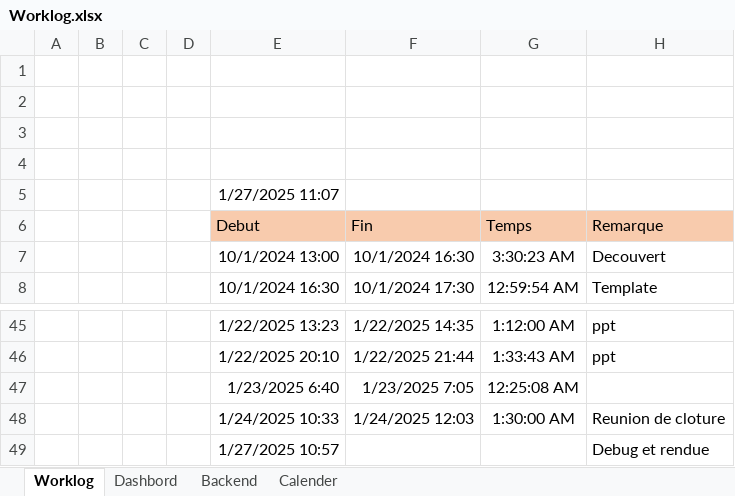
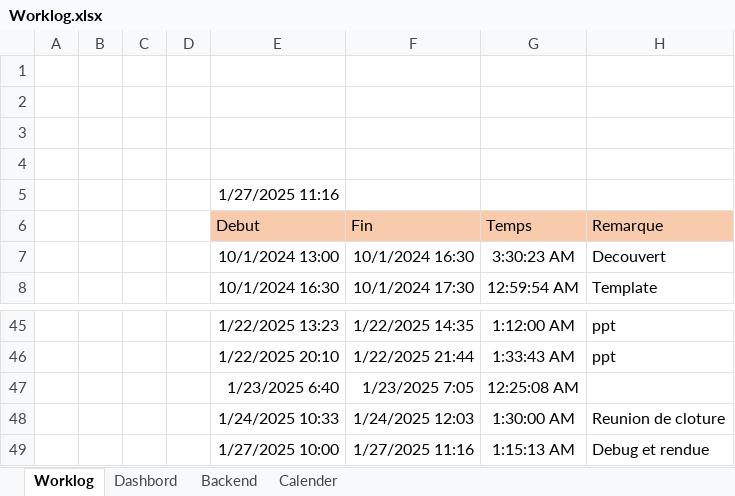
Before and after one commit to Mathieu-Giamberini/I2C-GIO_OpenPLC, an Excel workbook: Worklog.xlsx, sheet Worklog, drawn as a sheet; only a part is shown, gaps mark what is left out; values as stored, in another font and other column widths than the file's, no borders; the diff names each change by its address in the sheet, - before the commit and + after, or states it on an @@ line.

Commit message:
Worklog

```diff
--- a/Worklog.xlsx (sheet Worklog)
+++ b/Worklog.xlsx (sheet Worklog)
-E5 (Debut): 1/27/2025 11:07
+E5 (Debut): 1/27/2025 11:16
-E49 (Debut): 1/27/2025 10:57
+E49 (Debut): 1/27/2025 10:00
-F49 (Fin): (empty)
+F49 (Fin): 1/27/2025 11:16
-G49 (Temps): (empty)
+G49 (Temps): 1:15:13 AM
```
Also changed, not shown: sheet Backend, sheet Dashbord, charts or pictures.
